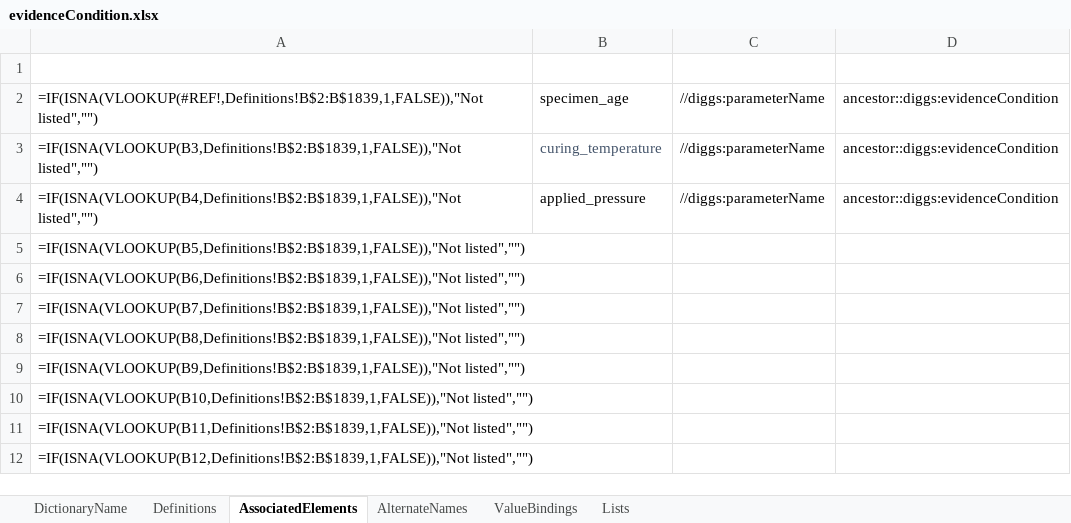
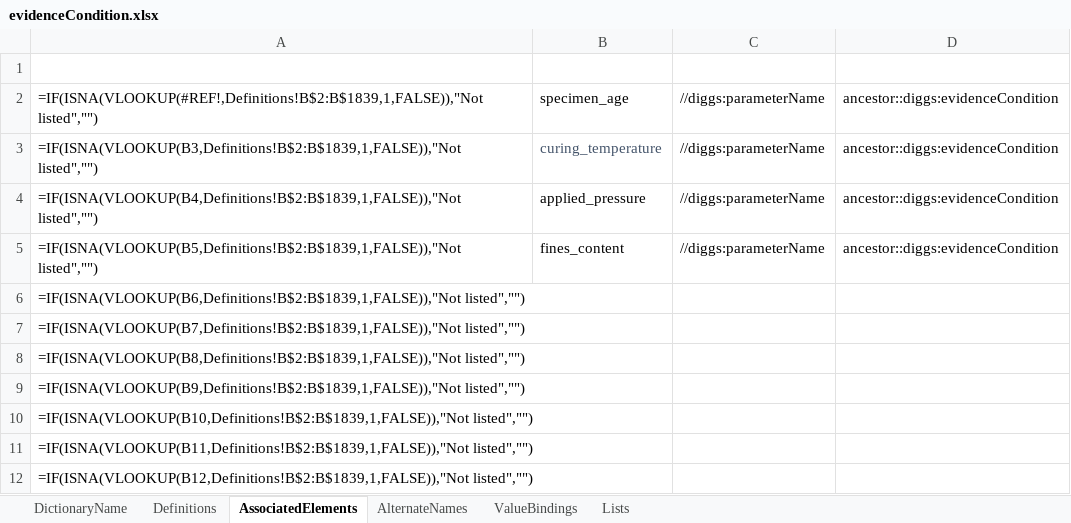
Before and after one commit to DIGGSml/def, an Excel workbook: Codelist Excel Files and Conversion Templates to XML/evidenceCondition.xlsx, sheet AssociatedElements, drawn as a sheet; only a part is shown; values as stored, in another font and other column widths than the file's, no borders; formulas without a stored value are shown as written; table styles not drawn; the diff names each change by its address in the sheet, - before the commit and + after, or states it on an @@ line.

```diff
--- a/Codelist Excel Files and Conversion Templates to XML/evidenceCondition.xlsx (sheet AssociatedElements)
+++ b/Codelist Excel Files and Conversion Templates to XML/evidenceCondition.xlsx (sheet AssociatedElements)
-B5 (ID): (empty)
+B5 (ID): fines_content
-C5 (SourceElement): (empty)
+C5 (SourceElement): //diggs:parameterName
-D5 (ConditionalElement): (empty)
+D5 (ConditionalElement): ancestor::diggs:evidenceCondition
```
Also changed, not shown: sheet Definitions, Codelist Excel Files and Conversion Templates to XML/designProperty.xlsx, Codelist Excel Files and Conversion Templates to XML/properties.xlsx, 3 other files.
